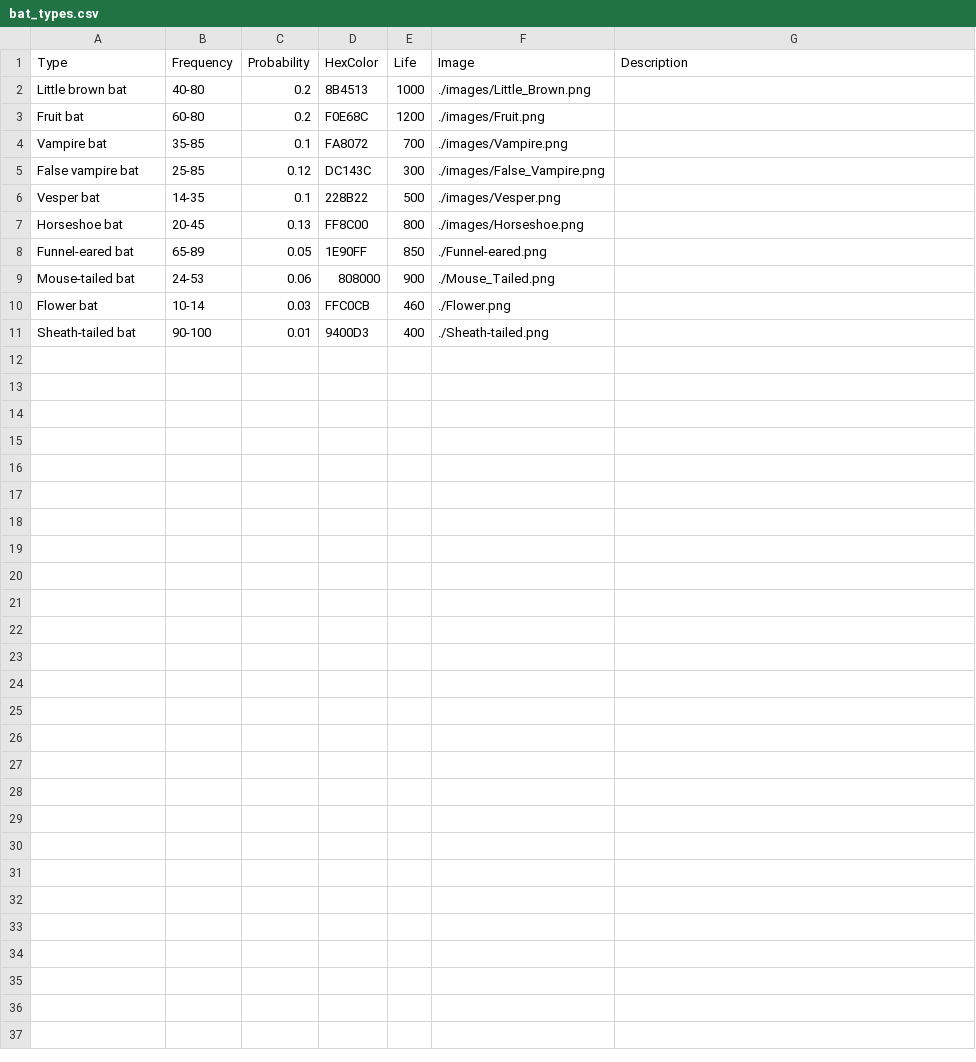
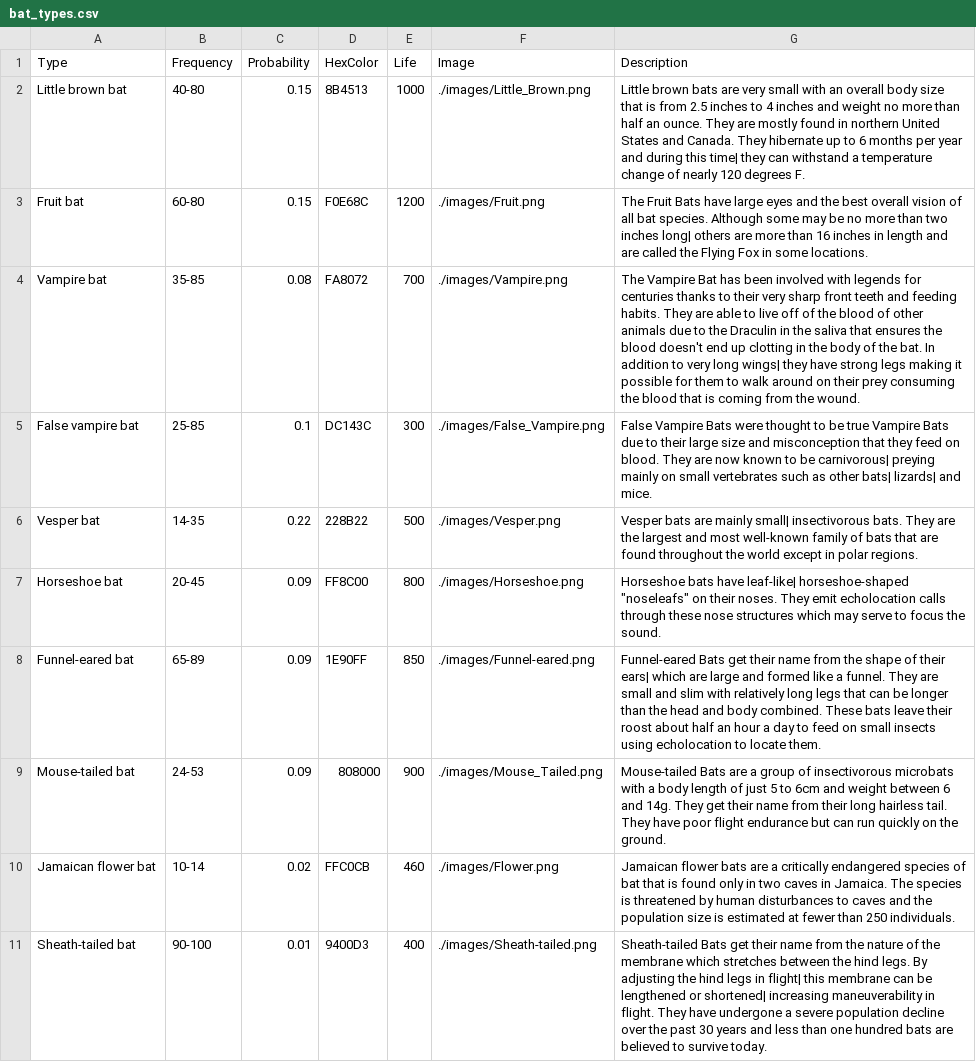
Before and after one commit to HarrisonHall/ecolocation, a CSV file: bat_types.csv, drawn as a sheet.

```diff
--- a/bat_types.csv
+++ b/bat_types.csv
@@ -1,11 +1,11 @@
 Type,Frequency,Probability,HexColor,Life,Image,Description
-Little brown bat,40-80,0.2,8B4513,1000,./images/Little_Brown.png
-Fruit bat,60-80,0.2,F0E68C,1200,./images/Fruit.png
-Vampire bat,35-85,0.1,FA8072,700,./images/Vampire.png
-False vampire bat,25-85,0.12,DC143C,300,./images/False_Vampire.png
-Vesper bat,14-35,0.1,228B22,500,./images/Vesper.png
-Horseshoe bat,20-45,0.13,FF8C00,800,./images/Horseshoe.png
-Funnel-eared bat,65-89,0.05,1E90FF,850,./Funnel-eared.png
-Mouse-tailed bat,24-53,0.06,808000,900,./Mouse_Tailed.png
-Flower bat,10-14,0.03,FFC0CB,460,./Flower.png
-Sheath-tailed bat,90-100,0.01,9400D3,400,./Sheath-tailed.png
+Little brown bat,40-80,0.15,8B4513,1000,./images/Little_Brown.png,Little brown bats are very small with an overall body size that is from 2.5 inches to 4 inches and weight no more than half an ounce. They are mostly found in northern United States and Canada. They hibernate up to 6 months per year and during this time| they can withstand a temperature change of nearly 120 degrees F.
+Fruit bat,60-80,0.15,F0E68C,1200,./images/Fruit.png,The Fruit Bats have large eyes and the best overall vision of all bat species. Although some may be no more than two inches long| others are more than 16 inches in length and are called the Flying Fox in some locations.
+Vampire bat,35-85,0.08,FA8072,700,./images/Vampire.png,The Vampire Bat has been involved with legends for centuries thanks to their very sharp front teeth and feeding habits. They are able to live off of the blood of other animals due to the Draculin in the saliva that ensures the blood doesn't end up clotting in the body of the bat. In addition to very long wings| they have strong legs making it possible for them to walk around on their prey consuming the blood that is coming from the wound.
+False vampire bat,25-85,0.1,DC143C,300,./images/False_Vampire.png,False Vampire Bats were thought to be true Vampire Bats due to their large size and misconception that they feed on blood. They are now known to be carnivorous| preying mainly on small vertebrates such as other bats| lizards| and mice.
+Vesper bat,14-35,0.22,228B22,500,./images/Vesper.png,Vesper bats are mainly small| insectivorous bats. They are the largest and most well-known family of bats that are found throughout the world except in polar regions.
+Horseshoe bat,20-45,0.09,FF8C00,800,./images/Horseshoe.png,Horseshoe bats have leaf-like| horseshoe-shaped "noseleafs" on their noses. They emit echolocation calls through these nose structures which may serve to focus the sound.
+Funnel-eared bat,65-89,0.09,1E90FF,850,./images/Funnel-eared.png,Funnel-eared Bats get their name from the shape of their ears| which are large and formed like a funnel. They are small and slim with relatively long legs that can be longer than the head and body combined. These bats leave their roost about half an hour a day to feed on small insects using echolocation to locate them.
+Mouse-tailed bat,24-53,0.09,808000,900,./images/Mouse_Tailed.png,Mouse-tailed Bats are a group of insectivorous microbats with a body length of just 5 to 6cm and weight between 6 and 14g. They get their name from their long hairless tail. They have poor flight endurance but can run quickly on the ground.
+Jamaican flower bat,10-14,0.02,FFC0CB,460,./images/Flower.png,Jamaican flower bats are a critically endangered species of bat that is found only in two caves in Jamaica. The species is threatened by human disturbances to caves and the population size is estimated at fewer than 250 individuals.
+Sheath-tailed bat,90-100,0.01,9400D3,400,./images/Sheath-tailed.png,Sheath-tailed Bats get their name from the nature of the membrane which stretches between the hind legs. By adjusting the hind legs in flight| this membrane can be lengthened or shortened| increasing maneuverability in flight. They have undergone a severe population decline over the past 30 years and less than one hundred bats are believed to survive today.
```
Also changed, not shown: 1 other file.
